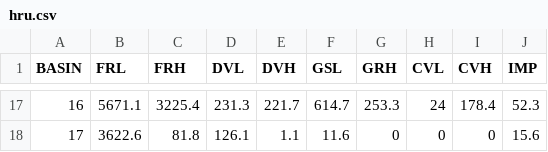
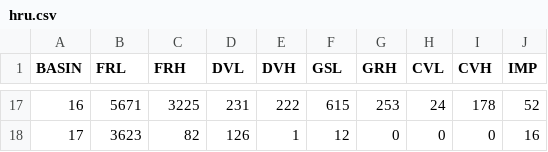
Before and after one commit to DEQrshojin/Simhyd, a CSV file: data/hru.csv, drawn as a sheet; only a part is shown, gaps mark what is left out; the diff covers the shown part only.

```diff
--- a/data/hru.csv
+++ b/data/hru.csv
@@ -17,2 +17,2 @@ BASIN,FRL,FRH,DVL,DVH,GSL,GRH,CVL,CVH,IMP
-16,5671.1,3225.4,231.3,221.7,614.7,253.3,24,178.4,52.3
-17,3622.6,81.8,126.1,1.1,11.6,0,0,0,15.6
+16,5671,3225,231,222,615,253,24,178,52
+17,3623,82,126,1,12,0,0,0,16
```
Also changed, not shown: 114 edited cells elsewhere in this file, data/par.csv, 9 other files.
